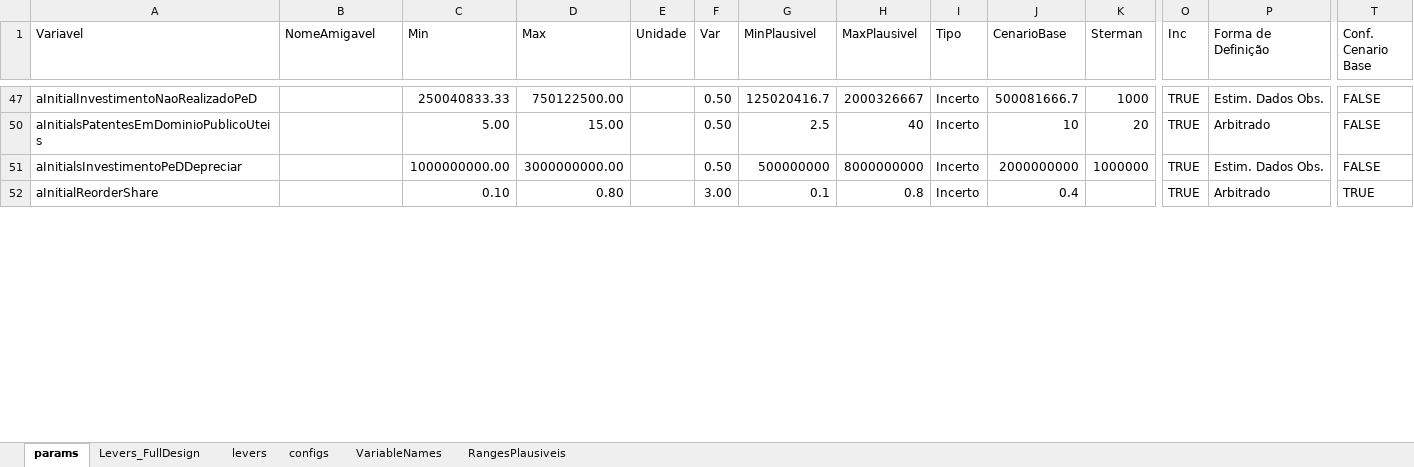
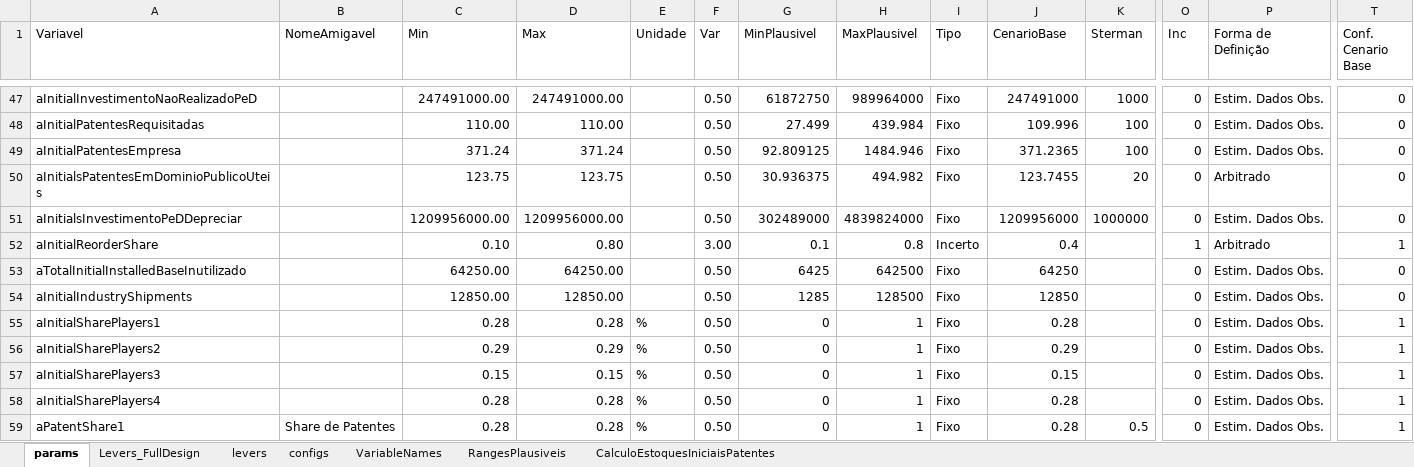
Before and after one commit to pedroliman/ms-rdm-dissertation, an Excel workbook: models/dissertation-model/modelo-R/calibracao/params_calibracao_opcao1.xlsx, sheet params, drawn as a sheet; only a part is shown, gaps mark what is left out; values as stored, in another font and other column widths than the file's, no cell formats; charts and pictures not drawn; rows hold the shown columns only; the diff covers the shown part only; the diff names each change by its address in the sheet, - before the commit and + after, or states it on an @@ line.

```diff
--- a/models/dissertation-model/modelo-R/calibracao/params_calibracao_opcao1.xlsx (sheet params)
+++ b/models/dissertation-model/modelo-R/calibracao/params_calibracao_opcao1.xlsx (sheet params)
+sheet tab: CalculoEstoquesIniciaisPatentes
-C47 (Min): 250040833.33
+C47 (Min): 247491000.00
-D47 (Max): 750122500.00
+D47 (Max): 247491000.00
-G47 (MinPlausivel): 125020416.7
+G47 (MinPlausivel): 61872750
-H47 (MaxPlausivel): 2000326667
+H47 (MaxPlausivel): 989964000
-I47 (Tipo): Incerto
+I47 (Tipo): Fixo
-J47 (CenarioBase): 500081666.7
+J47 (CenarioBase): 247491000
-O47 (Inc): TRUE
+O47 (Inc): 0
-T47 (Conf. Cenario Base): FALSE
+T47 (Conf. Cenario Base): 0
+row 48: aInitialPatentesRequisitadas |  | 110.00 | 110.00 |  | 0.50 | 27.499 | 439.984 | Fixo | 109.996 | 100 | 0 | Estim. Dados Obs. | 0
+row 49: aInitialPatentesEmpresa |  | 371.24 | 371.24 |  | 0.50 | 92.809125 | 1484.946 | Fixo | 371.2365 | 100 | 0 | Estim. Dados Obs. | 0
-C50 (Min): 5.00
+C50 (Min): 123.75
-D50 (Max): 15.00
+D50 (Max): 123.75
-G50 (MinPlausivel): 2.5
+G50 (MinPlausivel): 30.936375
-H50 (MaxPlausivel): 40
+H50 (MaxPlausivel): 494.982
-I50:I51 (Tipo): Incerto
+I50:I51 (Tipo): Fixo
-J50 (CenarioBase): 10
+J50 (CenarioBase): 123.7455
-O50:O51 (Inc): TRUE
+O50:O51 (Inc): 0
-T50:T51 (Conf. Cenario Base): FALSE
+T50:T51 (Conf. Cenario Base): 0
-C51 (Min): 1000000000.00
+C51 (Min): 1209956000.00
-D51 (Max): 3000000000.00
+D51 (Max): 1209956000.00
-G51 (MinPlausivel): 500000000
+G51 (MinPlausivel): 302489000
-H51 (MaxPlausivel): 8000000000
+H51 (MaxPlausivel): 4839824000
-J51 (CenarioBase): 2000000000
+J51 (CenarioBase): 1209956000
-O52 (Inc): TRUE
+O52 (Inc): 1
-T52 (Conf. Cenario Base): TRUE
+T52 (Conf. Cenario Base): 1
+row 53: aTotalInitialInstalledBaseInutilizado |  | 64250.00 | 64250.00 |  | 0.50 | 6425 | 642500 | Fixo | 64250 |  | 0 | Estim. Dados Obs. | 0
+row 54: aInitialIndustryShipments |  | 12850.00 | 12850.00 |  | 0.50 | 1285 | 128500 | Fixo | 12850 |  | 0 | Estim. Dados Obs. | 0
+row 55: aInitialSharePlayers1 |  | 0.28 | 0.28 | % | 0.50 | 0 | 1 | Fixo | 0.28 |  | 0 | Estim. Dados Obs. | 1
+row 56: aInitialSharePlayers2 |  | 0.29 | 0.29 | % | 0.50 | 0 | 1 | Fixo | 0.29 |  | 0 | Estim. Dados Obs. | 1
+row 57: aInitialSharePlayers3 |  | 0.15 | 0.15 | % | 0.50 | 0 | 1 | Fixo | 0.15 |  | 0 | Estim. Dados Obs. | 1
+row 58: aInitialSharePlayers4 |  | 0.28 | 0.28 | % | 0.50 | 0 | 1 | Fixo | 0.28 |  | 0 | Estim. Dados Obs. | 1
+row 59: aPatentShare1 | Share de Patentes | 0.28 | 0.28 | % | 0.50 | 0 | 1 | Fixo | 0.28 | 0.5 | 0 | Estim. Dados Obs. | 1
```
Also changed, not shown: 31 added rows and 108 edited cells elsewhere in this sheet, sheet Levers_FullDesign, cell formats, hidden cells, charts or pictures, 51 other files.
